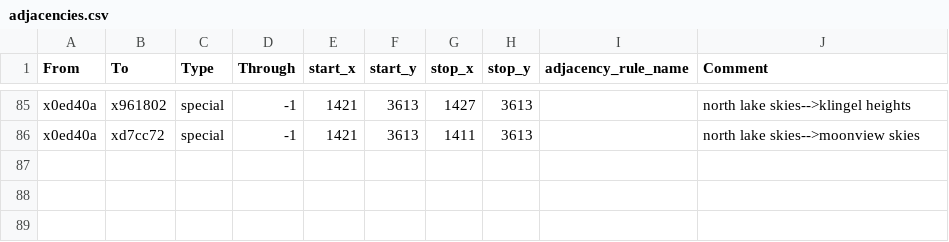
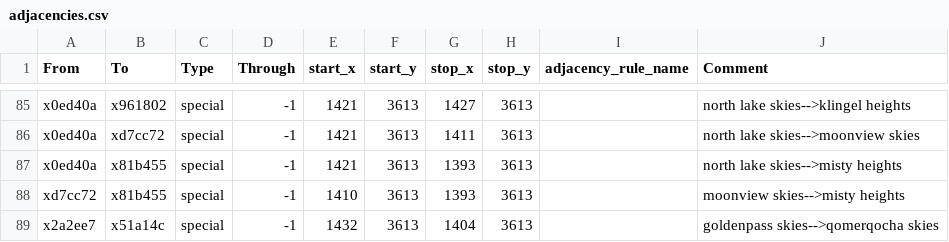
Before and after one commit to Nightingale1997/Realms-of-Exether, a CSV file: map_data/adjacencies.csv, drawn as a sheet; only a part is shown, gaps mark what is left out; the diff names each change by its address in the sheet, - before the commit and + after, or states it on an @@ line.

```diff
--- a/map_data/adjacencies.csv
+++ b/map_data/adjacencies.csv
+row 87: x0ed40a | x81b455 | special | -1 | 1421 | 3613 | 1393 | 3613 |  | north lake skies-->misty heights
+row 88: xd7cc72 | x81b455 | special | -1 | 1410 | 3613 | 1393 | 3613 |  | moonview skies-->misty heights
+row 89: x2a2ee7 | x51a14c | special | -1 | 1432 | 3613 | 1404 | 3613 |  | goldenpass skies-->qomerqocha skies
```
Also changed, not shown: 2 other files.
